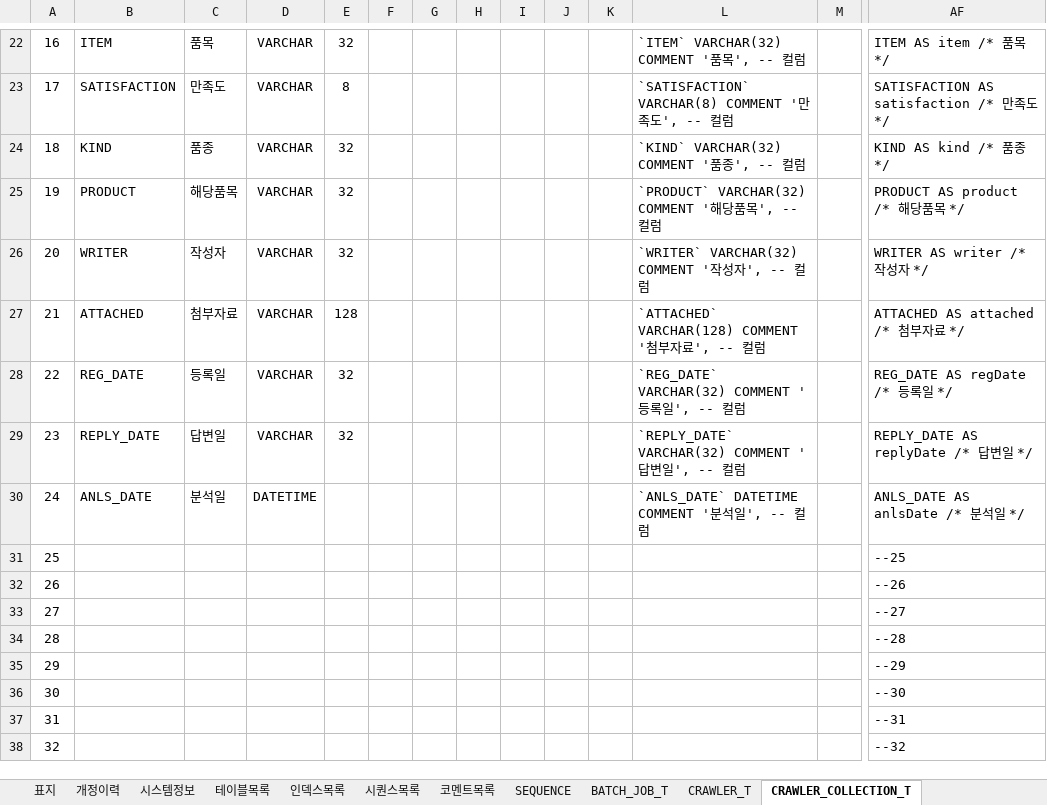
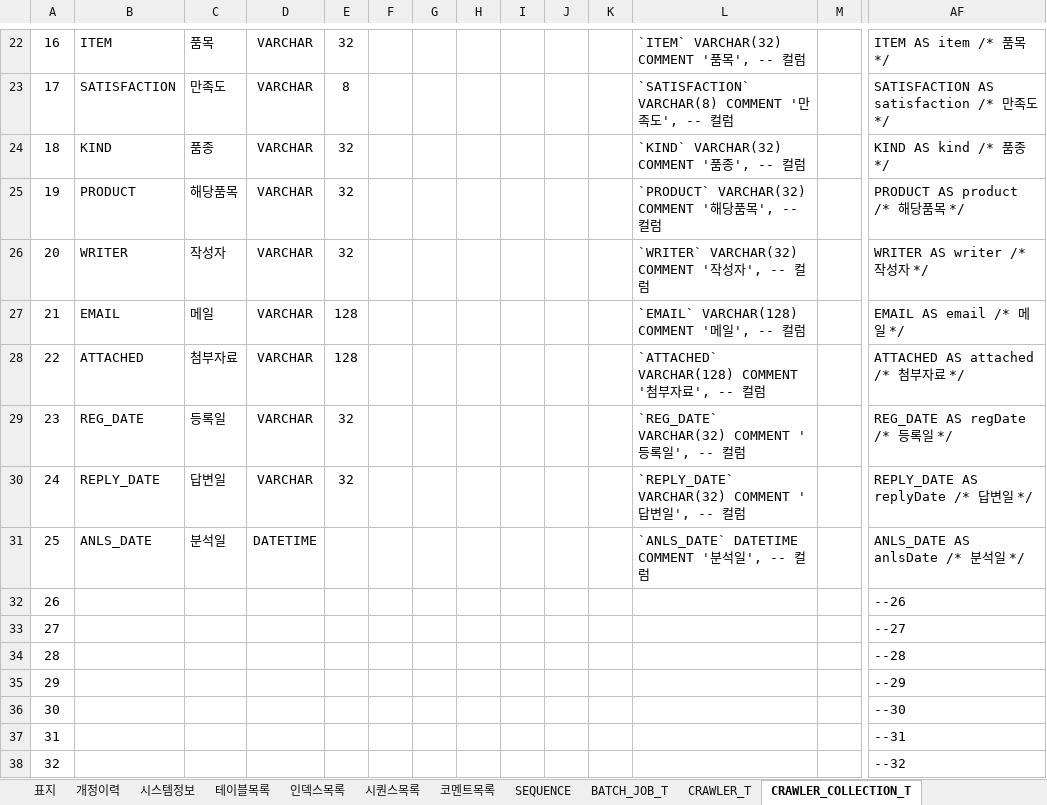
Before and after one commit to GreatMrPark/gmp, an Excel workbook: Helper/doc/GMP_HELPER_테이블정의서.xlsm, sheet CRAWLER_COLLECTION_T, drawn as a sheet; only a part is shown, gaps mark what is left out; values as stored, in another font and other column widths than the file's, no borders; removed rows and columns are numbered as before the commit, all else as after; rows hold the shown columns only; the diff names each change by its address in the sheet, - before the commit and + after, or states it on an @@ line.

```diff
--- a/Helper/doc/GMP_HELPER_테이블정의서.xlsm (sheet CRAWLER_COLLECTION_T)
+++ b/Helper/doc/GMP_HELPER_테이블정의서.xlsm (sheet CRAWLER_COLLECTION_T)
+row 27: 21 | EMAIL | 메일 | VARCHAR | 128 |  |  |  |  |  |  | `EMAIL` VARCHAR(128) COMMENT '메일', -- 컬럼 |  | EMAIL AS email /* 메일 */
@@ column A renumbered between rows 28 and 31 @@
-row 31: 25 |  |  |  |  |  |  |  |  |  |  |  |  | --25
```
Also changed, not shown: formulas that keep their value, Helper/doc/사이트분석.xlsx, 9 other files.
